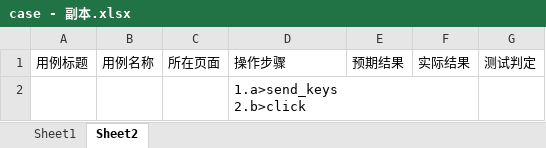
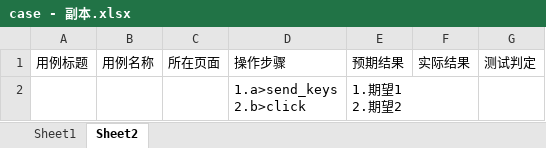
Before and after one commit to ntghoney/AutoTest, an Excel workbook: data/case - 副本.xlsx, sheet Sheet2, drawn as a sheet; values as stored, in another font and other column widths than the file's, no borders; ↵ is a line break in a cell; the diff names each change by its address in the sheet, - before the commit and + after, or states it on an @@ line.

Commit message:
parseCase

```diff
--- a/data/case - 副本.xlsx (sheet Sheet2)
+++ b/data/case - 副本.xlsx (sheet Sheet2)
-E2: (empty)
+E2: 1.期望1 ↵ 2.期望2
```
Also changed, not shown: data/case.xlsx, 2 other files.
